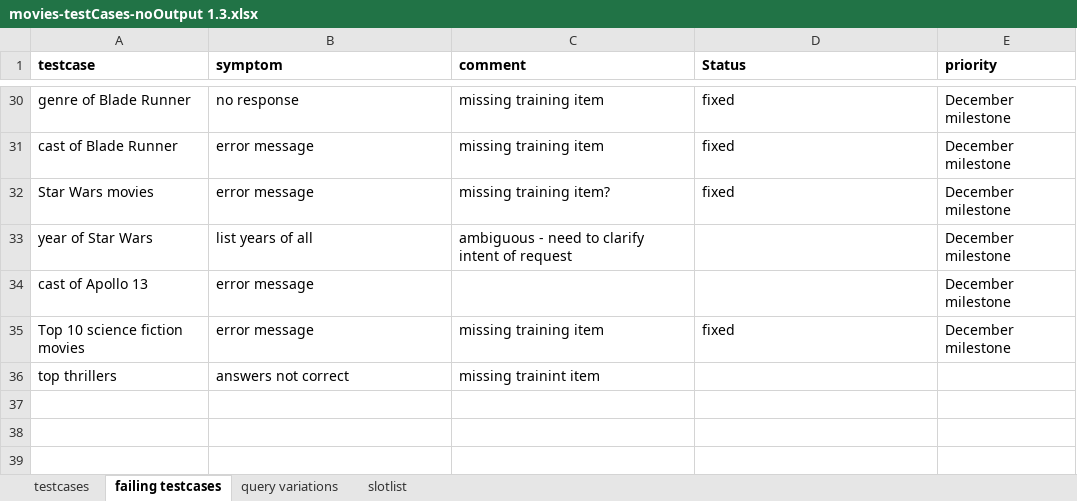
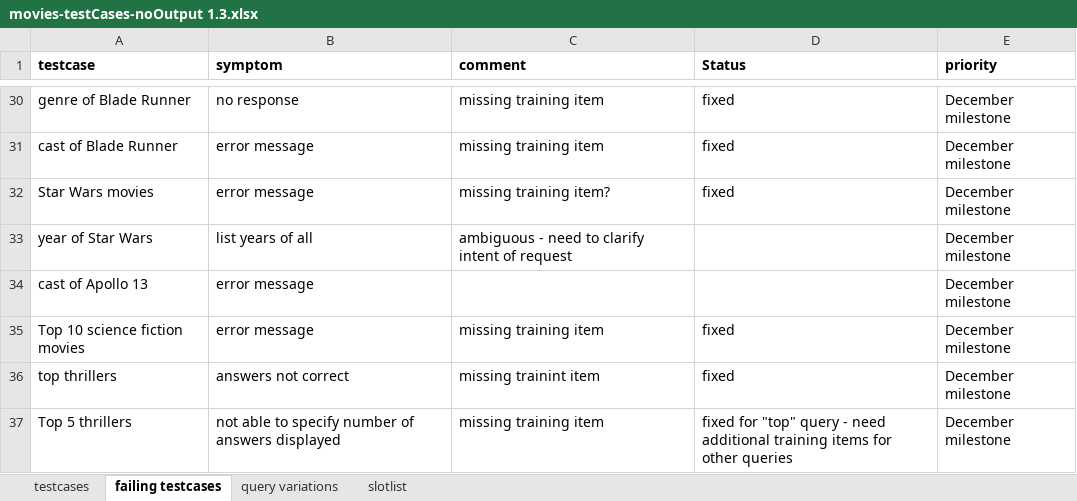
Before and after one commit to ryanmark1867/chatbot, an Excel workbook: testcases/movies-testCases-noOutput 1.3.xlsx, sheet failing testcases, drawn as a sheet; only a part is shown, gaps mark what is left out; values as stored, in another font and other column widths than the file's, no borders; the diff names each change by its address in the sheet, - before the commit and + after, or states it on an @@ line.

Commit message:
Add files via upload

```diff
--- a/testcases/movies-testCases-noOutput 1.3.xlsx (sheet failing testcases)
+++ b/testcases/movies-testCases-noOutput 1.3.xlsx (sheet failing testcases)
-D36 (Status): (empty)
+D36 (Status): fixed
-E36 (priority): (empty)
+E36 (priority): December milestone
+row 37: Top 5 thrillers | not able to specify number of answers displayed | missing training item | fixed for "top" query - need additional training items for other queries | December milestone
```
